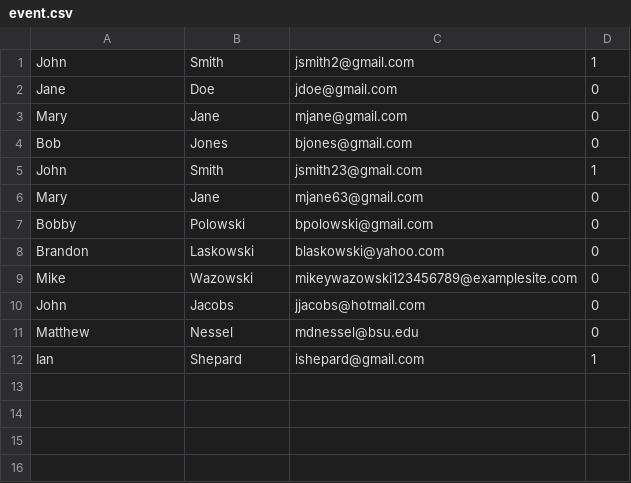
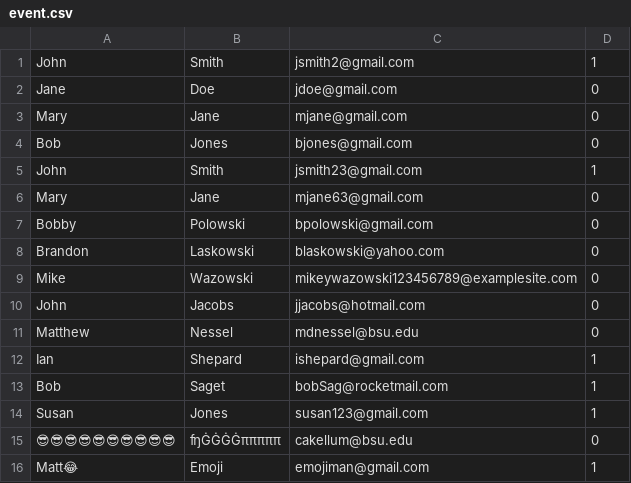
Before and after one commit to capstoneconnector/VisitorCollectionToolSourceCode, a CSV file: event.csv, drawn as a sheet.

```diff
--- a/event.csv
+++ b/event.csv
@@ -12 +12,5 @@ Matthew,Nessel,mdnessel@bsu.edu,0
 Ian,Shepard,ishepard@gmail.com,1
+Bob,Saget,bobSag@rocketmail.com,1
+Susan,Jones,susan123@gmail.com,1
+😎😎😎😎😎😎😎😎😎😎,ʩĠĠĠĠπππππ,cakellum@bsu.edu,0
+Matt😂,Emoji,emojiman@gmail.com,1
```
Also changed, not shown: 14 other files.
